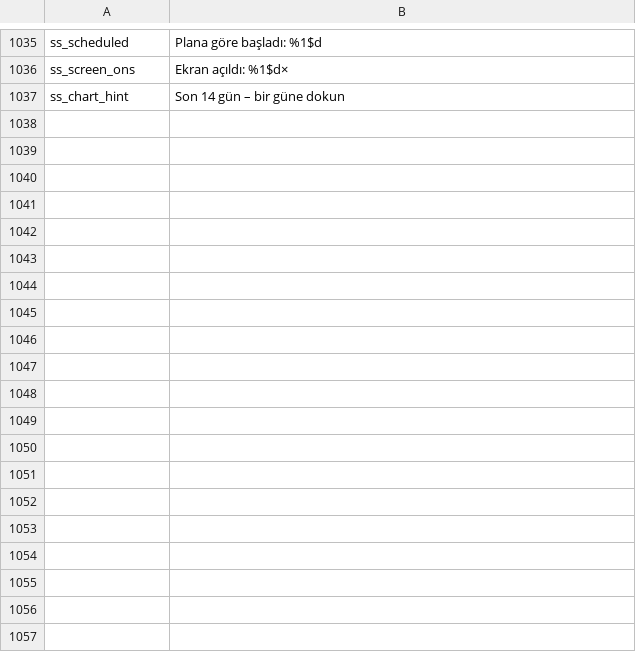
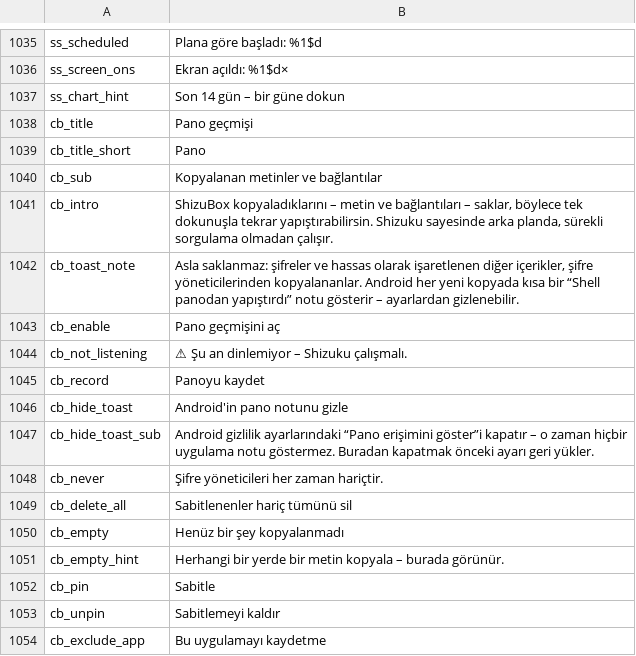
Before and after one commit to jackderganove-sudo/ShizuBox, a TSV file: tools/i18n/tr_tr.tsv, drawn as a sheet; only a part is shown, gaps mark what is left out; the diff names each change by its address in the sheet, - before the commit and + after, or states it on an @@ line.

```diff
--- a/tools/i18n/tr_tr.tsv
+++ b/tools/i18n/tr_tr.tsv
+row 1038: cb_title | Pano geçmişi
+row 1039: cb_title_short | Pano
+row 1040: cb_sub | Kopyalanan metinler ve bağlantılar
+row 1041: cb_intro | ShizuBox kopyaladıklarını – metin ve bağlantıları – saklar, böylece tek dokunuşla tekrar yapıştırabilirsin. Shizuku sayesinde arka planda, sürekli sorgulama olmadan çalışır.
+row 1042: cb_toast_note | Asla saklanmaz: şifreler ve hassas olarak işaretlenen diğer içerikler, şifre yöneticilerinden kopyalananlar. Android her yeni kopyada kısa bir “Shell panodan yapıştırdı” notu gösterir – ayarlardan gizlenebilir.
+row 1043: cb_enable | Pano geçmişini aç
+row 1044: cb_not_listening | ⚠ Şu an dinlemiyor – Shizuku çalışmalı.
+row 1045: cb_record | Panoyu kaydet
+row 1046: cb_hide_toast | Android'in pano notunu gizle
+row 1047: cb_hide_toast_sub | Android gizlilik ayarlarındaki “Pano erişimini göster”i kapatır – o zaman hiçbir uygulama notu göstermez. Buradan kapatmak önceki ayarı geri yükler.
+row 1048: cb_never | Şifre yöneticileri her zaman hariçtir.
+row 1049: cb_delete_all | Sabitlenenler hariç tümünü sil
+row 1050: cb_empty | Henüz bir şey kopyalanmadı
+row 1051: cb_empty_hint | Herhangi bir yerde bir metin kopyala – burada görünür.
+row 1052: cb_pin | Sabitle
+row 1053: cb_unpin | Sabitlemeyi kaldır
+row 1054: cb_exclude_app | Bu uygulamayı kaydetme
```
Also changed, not shown: tools/i18n/tr_es.tsv, tools/i18n/tr_fr.tsv, 26 other files.
